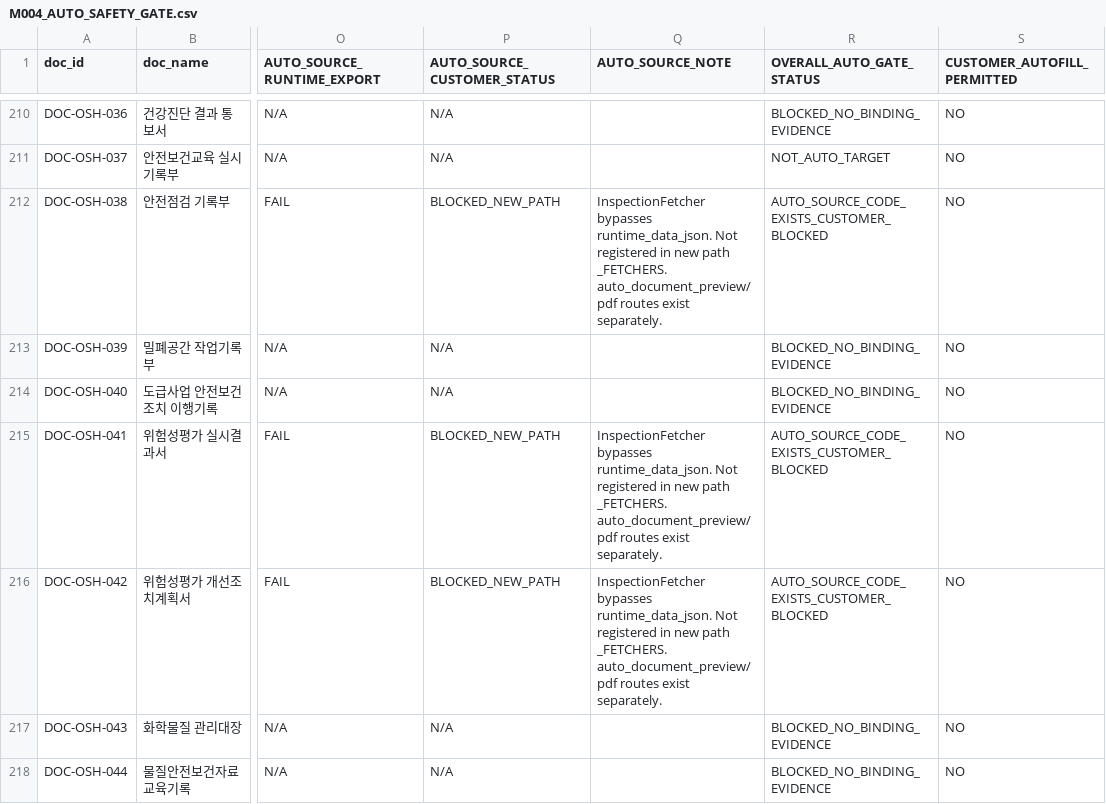
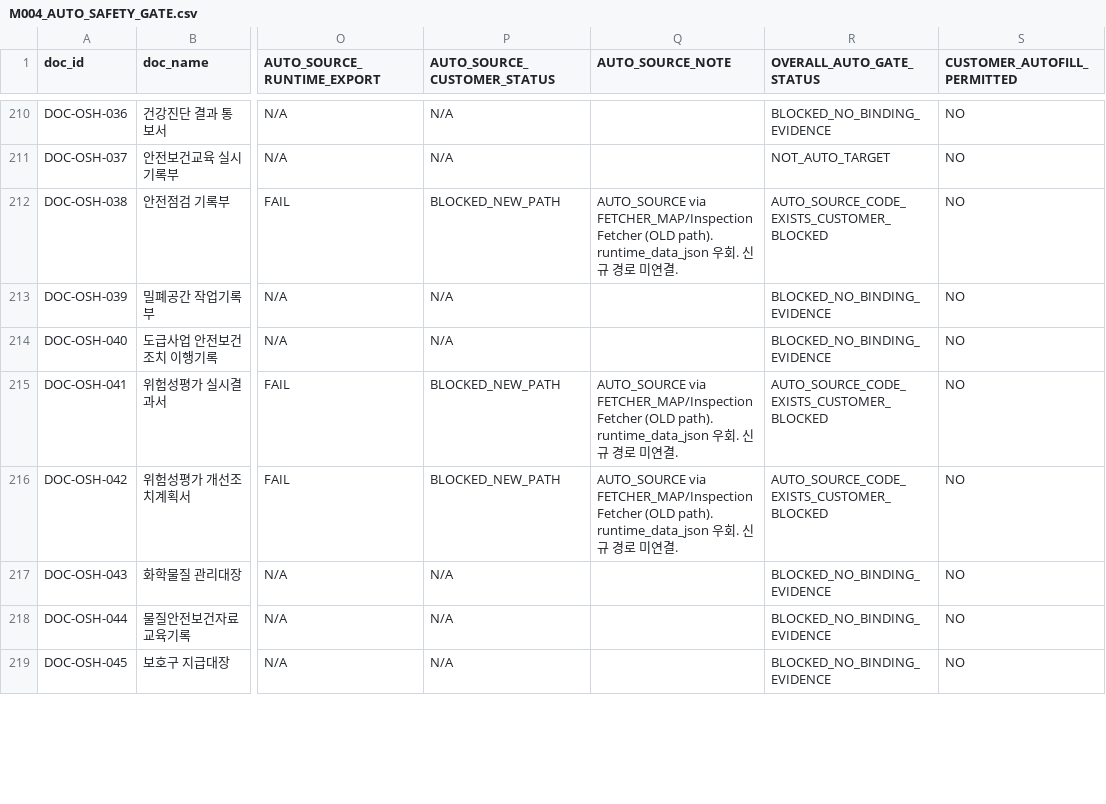
Before and after one commit to taiengineering/tai-api, a CSV file: docs/document-engine/M004_AUTO_SAFETY_GATE.csv, drawn as a sheet; only a part is shown, gaps mark what is left out; the shorter side is filled out with more unchanged rows; the diff covers the shown part only; the diff names each change by its address in the sheet, - before the commit and + after, or states it on an @@ line.

```diff
--- a/docs/document-engine/M004_AUTO_SAFETY_GATE.csv
+++ b/docs/document-engine/M004_AUTO_SAFETY_GATE.csv
-Q212 (AUTO_SOURCE_NOTE): InspectionFetcher bypasses runtime_data_json. Not registered in new path _FETCHERS. auto_document_preview/pdf routes exist separately.
+Q212 (AUTO_SOURCE_NOTE): AUTO_SOURCE via FETCHER_MAP/InspectionFetcher (OLD path). runtime_data_json 우회. 신규 경로 미연결.
-Q215:Q216 (AUTO_SOURCE_NOTE): InspectionFetcher bypasses runtime_data_json. Not registered in new path _FETCHERS. auto_document_preview/pdf routes exist separately.
+Q215:Q216 (AUTO_SOURCE_NOTE): AUTO_SOURCE via FETCHER_MAP/InspectionFetcher (OLD path). runtime_data_json 우회. 신규 경로 미연결.
```
Also changed, not shown: 30 edited cells elsewhere in this file, docs/document-engine/M004_SERVICE_MODE_MATRIX.csv, docs/document-engine/M004_WEB_SCHEMA_APPROVAL_MATRIX.csv, 2 other files.
